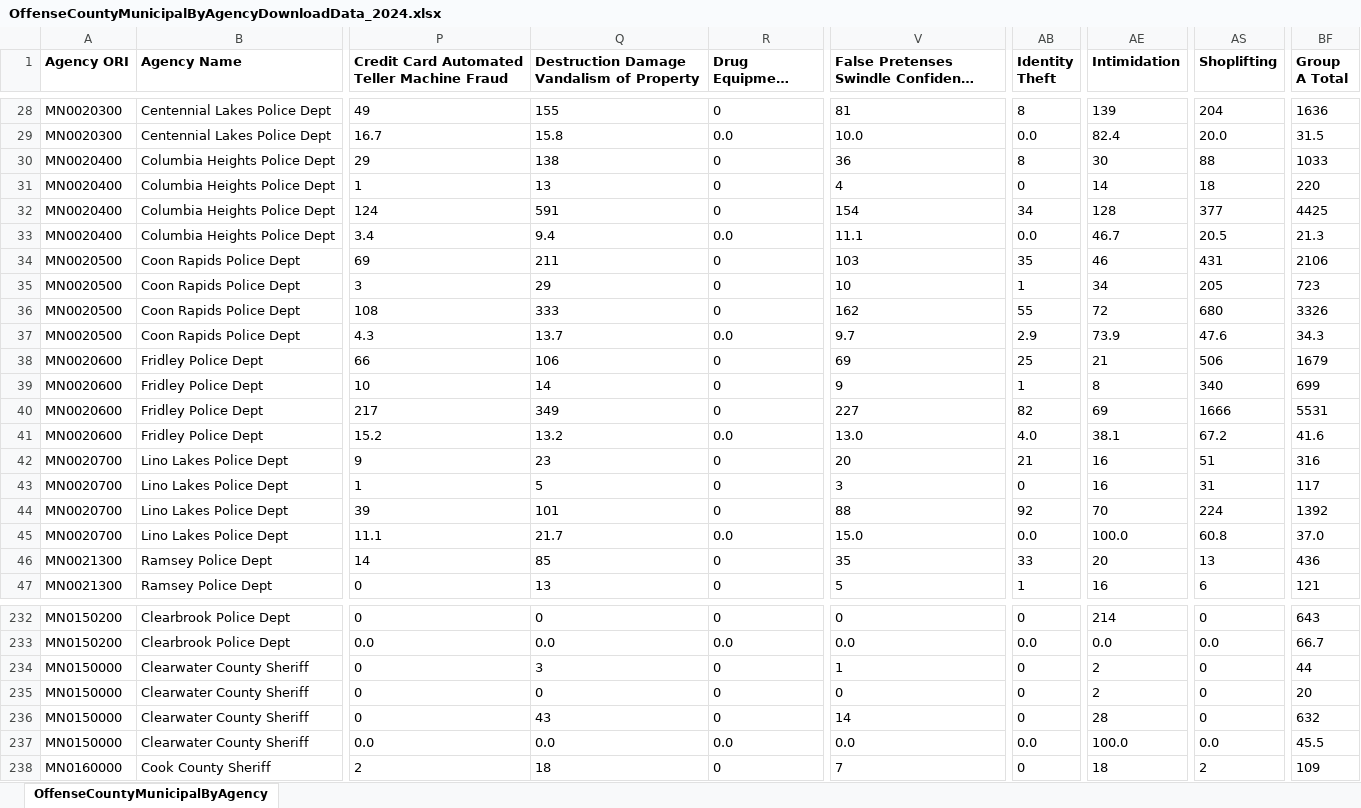
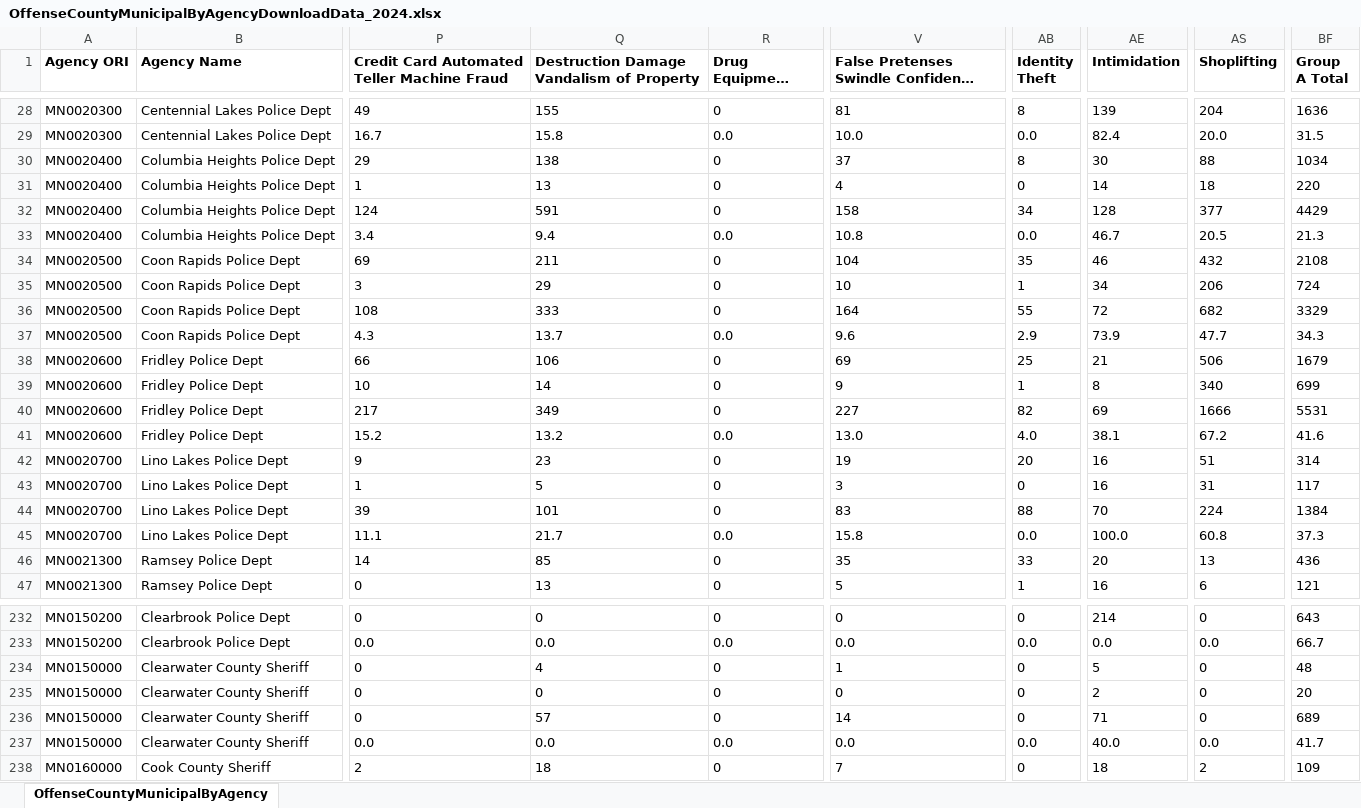
Before and after one commit to striblab/crimedash, an Excel workbook: store/nibrs/OffenseCountyMunicipalByAgencyDownloadData_2024.xlsx, sheet OffenseCountyMunicipalByAgency, drawn as a sheet; only a part is shown, gaps mark what is left out; long unchanged cells end in …; values as stored, in another font and other column widths than the file's, no borders; the diff covers the shown part only; the diff names each change by its address in the sheet, - before the commit and + after, or states it on an @@ line.

```diff
--- a/store/nibrs/OffenseCountyMunicipalByAgencyDownloadData_2024.xlsx (sheet OffenseCountyMunicipalByAgency)
+++ b/store/nibrs/OffenseCountyMunicipalByAgencyDownloadData_2024.xlsx (sheet OffenseCountyMunicipalByAgency)
-V30: 36
+V30: 37
-BF30 (Group A Total): 1033
+BF30 (Group A Total): 1034
-V32: 154
+V32: 158
-BF32 (Group A Total): 4425
+BF32 (Group A Total): 4429
-V33: 11.1
+V33: 10.8
-V34: 103
+V34: 104
-AS34 (Shoplifting): 431
+AS34 (Shoplifting): 432
-BF34 (Group A Total): 2106
+BF34 (Group A Total): 2108
-AS35 (Shoplifting): 205
+AS35 (Shoplifting): 206
-BF35 (Group A Total): 723
+BF35 (Group A Total): 724
-V36: 162
+V36: 164
-AS36 (Shoplifting): 680
+AS36 (Shoplifting): 682
-BF36 (Group A Total): 3326
+BF36 (Group A Total): 3329
-V37: 9.7
+V37: 9.6
-AS37 (Shoplifting): 47.6
+AS37 (Shoplifting): 47.7
-V42: 20
+V42: 19
-AB42 (Identity Theft): 21
+AB42 (Identity Theft): 20
-BF42 (Group A Total): 316
+BF42 (Group A Total): 314
-V44: 88
+V44: 83
-AB44 (Identity Theft): 92
+AB44 (Identity Theft): 88
-BF44 (Group A Total): 1392
+BF44 (Group A Total): 1384
-V45: 15.0
+V45: 15.8
-BF45 (Group A Total): 37.0
+BF45 (Group A Total): 37.3
-Q234: 3
+Q234: 4
-AE234 (Intimidation): 2
+AE234 (Intimidation): 5
-BF234 (Group A Total): 44
+BF234 (Group A Total): 48
-Q236: 43
+Q236: 57
-AE236 (Intimidation): 28
+AE236 (Intimidation): 71
-BF236 (Group A Total): 632
+BF236 (Group A Total): 689
-AE237 (Intimidation): 100.0
+AE237 (Intimidation): 40.0
-BF237 (Group A Total): 45.5
+BF237 (Group A Total): 41.7
```
Also changed, not shown: 256 edited cells elsewhere in this sheet, store/nibrs/OffenseCountyMunicipalByAgencyDownloadData_2021.xlsx, store/nibrs/OffenseCountyMunicipalByAgencyDownloadData_2022.xlsx, 29 other files.
